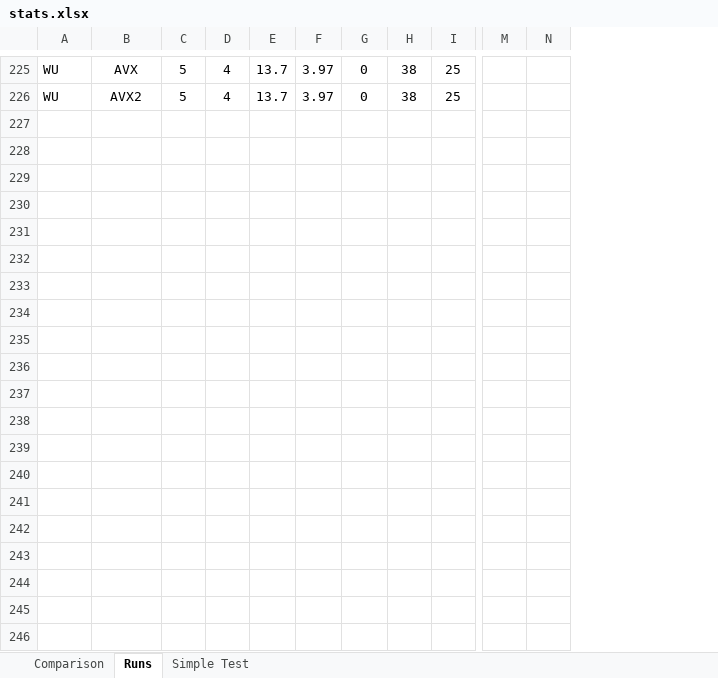
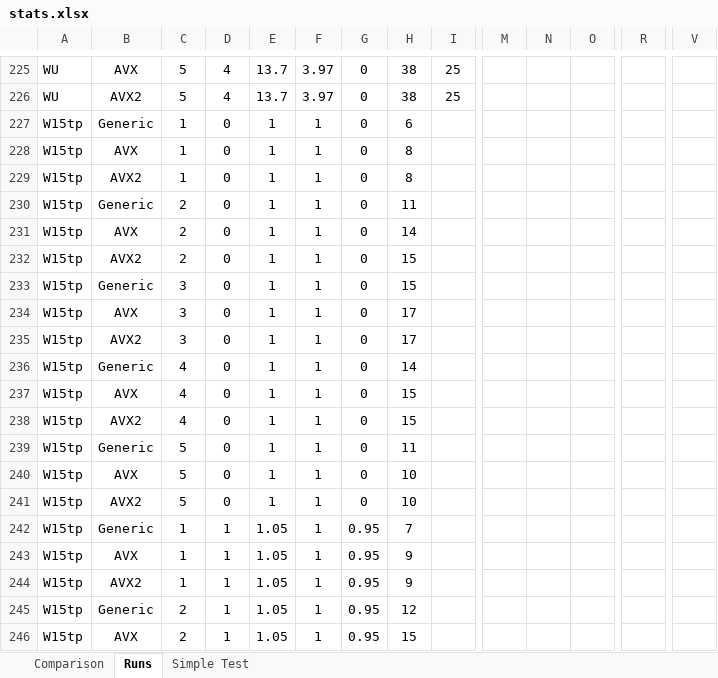
Before and after one commit to microsoft/qsharp-runtime, an Excel workbook: src/Simulation/Native/stats.xlsx, sheet Runs, drawn as a sheet; only a part is shown, gaps mark what is left out; values as stored, in another font and other column widths than the file's, no borders; conditional formats not drawn; rows hold the shown columns only; the diff covers the shown part only; the diff names each change by its address in the sheet, - before the commit and + after, or states it on an @@ line.

```diff
--- a/src/Simulation/Native/stats.xlsx (sheet Runs)
+++ b/src/Simulation/Native/stats.xlsx (sheet Runs)
+column N, empty
+column R, empty
+column V, empty
+row 227: W15tp | Generic | 1 | 0 | 1 | 1 | 0 | 6
+row 228: W15tp | AVX | 1 | 0 | 1 | 1 | 0 | 8
+row 229: W15tp | AVX2 | 1 | 0 | 1 | 1 | 0 | 8
+row 230: W15tp | Generic | 2 | 0 | 1 | 1 | 0 | 11
+row 231: W15tp | AVX | 2 | 0 | 1 | 1 | 0 | 14
+row 232: W15tp | AVX2 | 2 | 0 | 1 | 1 | 0 | 15
+row 233: W15tp | Generic | 3 | 0 | 1 | 1 | 0 | 15
+row 234: W15tp | AVX | 3 | 0 | 1 | 1 | 0 | 17
+row 235: W15tp | AVX2 | 3 | 0 | 1 | 1 | 0 | 17
+row 236: W15tp | Generic | 4 | 0 | 1 | 1 | 0 | 14
+row 237: W15tp | AVX | 4 | 0 | 1 | 1 | 0 | 15
+row 238: W15tp | AVX2 | 4 | 0 | 1 | 1 | 0 | 15
+row 239: W15tp | Generic | 5 | 0 | 1 | 1 | 0 | 11
+row 240: W15tp | AVX | 5 | 0 | 1 | 1 | 0 | 10
+row 241: W15tp | AVX2 | 5 | 0 | 1 | 1 | 0 | 10
+row 242: W15tp | Generic | 1 | 1 | 1.05 | 1 | 0.95 | 7
+row 243: W15tp | AVX | 1 | 1 | 1.05 | 1 | 0.95 | 9
+row 244: W15tp | AVX2 | 1 | 1 | 1.05 | 1 | 0.95 | 9
+row 245: W15tp | Generic | 2 | 1 | 1.05 | 1 | 0.95 | 12
+row 246: W15tp | AVX | 2 | 1 | 1.05 | 1 | 0.95 | 15
```
Also changed, not shown: 55 added rows elsewhere in this sheet, 3 other files.
